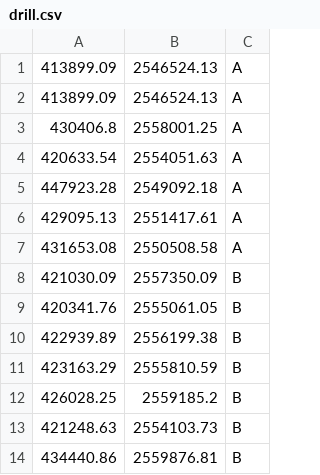
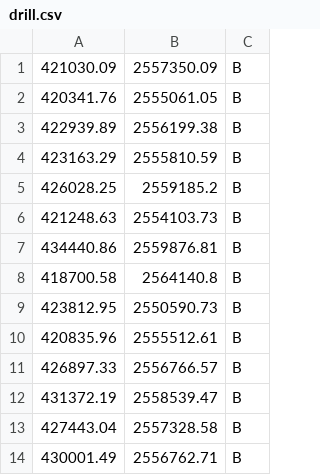
Before and after one commit to huangyt39/machine-learning, a CSV file: Drill Area/drill.csv, drawn as a sheet; only a part is shown; the shorter side is filled out with more unchanged rows; the diff names each change by its address in the sheet, - before the commit and + after, or states it on an @@ line.

Commit message:
Work Area

```diff
--- a/Drill Area/drill.csv
+++ b/Drill Area/drill.csv
-row 1: 413899.09 | 2546524.13 | A
-row 2: 413899.09 | 2546524.13 | A
-row 3: 430406.8 | 2558001.25 | A
-row 4: 420633.54 | 2554051.63 | A
-row 5: 447923.28 | 2549092.18 | A
-row 6: 429095.13 | 2551417.61 | A
-row 7: 431653.08 | 2550508.58 | A
```
Also changed, not shown: 14 other files.
